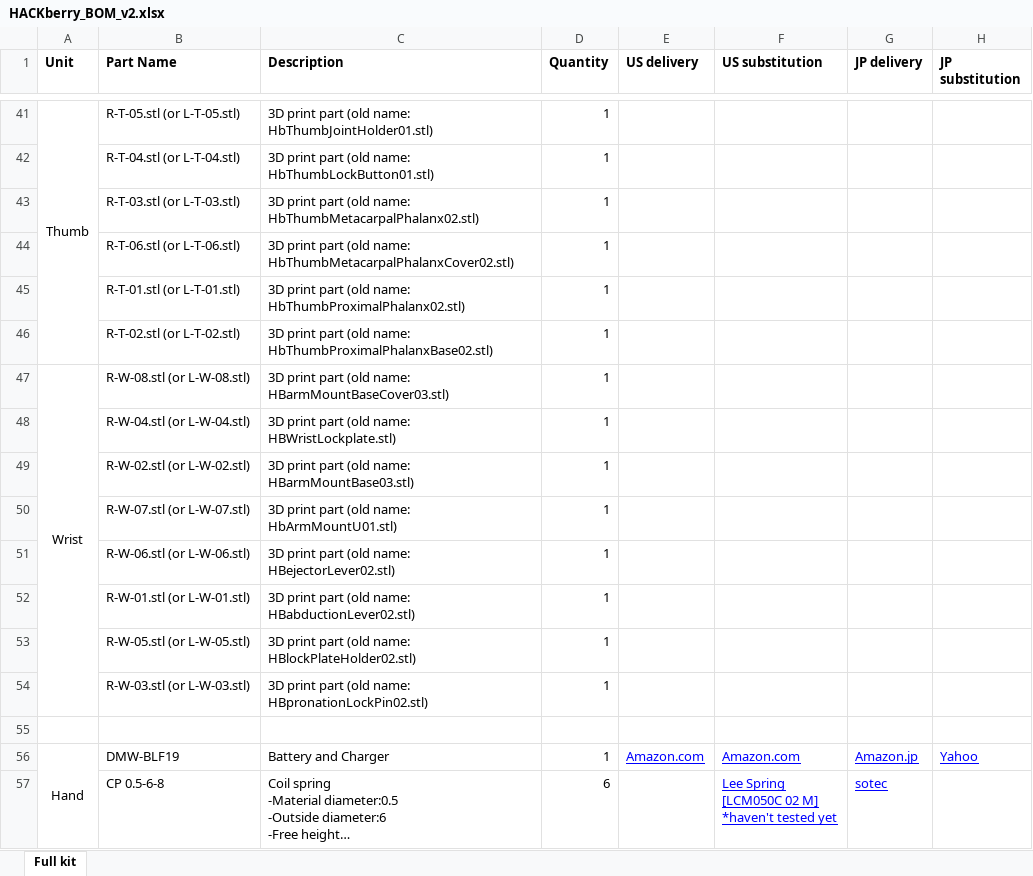
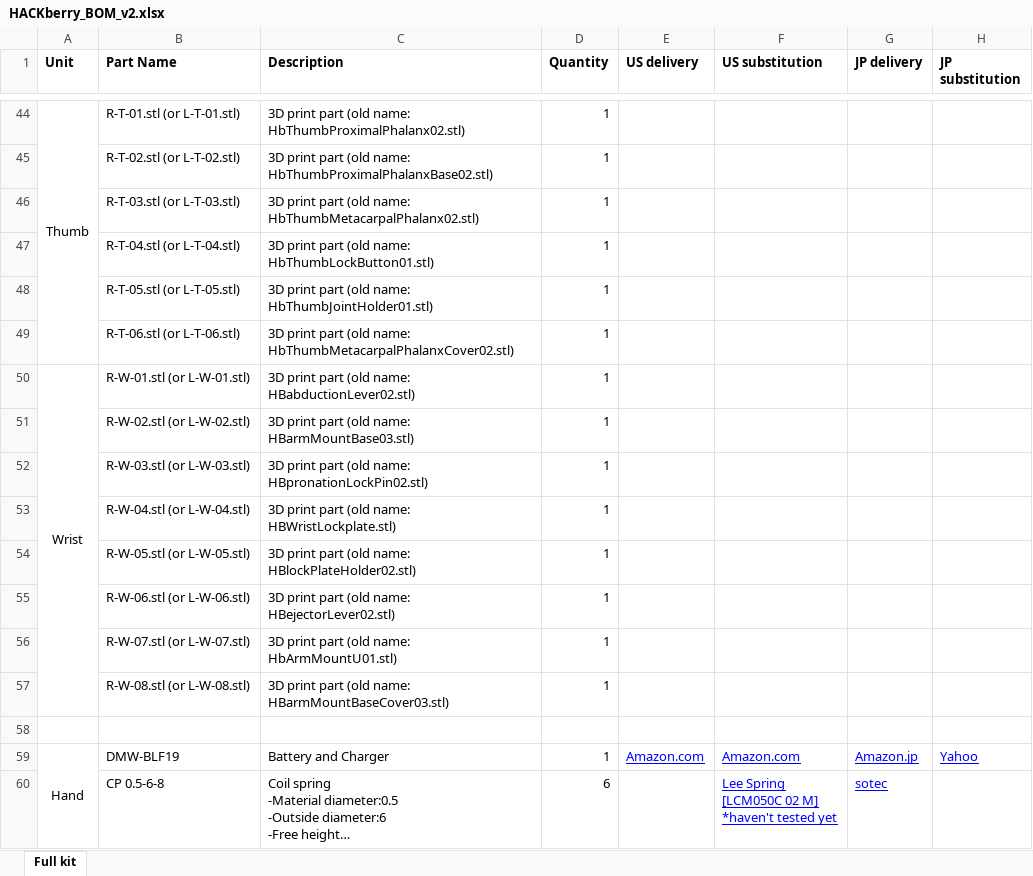
Before and after one commit to mission-arm/HACKberry, an Excel workbook: HACKberry_BOM_v2.xlsx, sheet Full kit, drawn as a sheet; only a part is shown, gaps mark what is left out; long unchanged cells end in …; values as stored, in another font and other column widths than the file's, no borders; removed rows and columns are numbered as before the commit, all else as after; the diff covers the shown part only; the diff names each change by its address in the sheet, - before the commit and + after, or states it on an @@ line.

```diff
--- a/HACKberry_BOM_v2.xlsx (sheet Full kit)
+++ b/HACKberry_BOM_v2.xlsx (sheet Full kit)
-B44 (Part Name): R-T-05.stl (or L-T-05.stl)
+B44 (Part Name): R-T-01.stl (or L-T-01.stl)
-C44 (Description): …(old name: HbThumbJointHolder01.stl)
+C44 (Description): …(old name: HbThumbProximalPhalanx02.stl)
@@ row 46 moved to row 45: R-T-02.stl (or L-T-02.stl) @@
+row 46:  | R-T-03.stl (or L-T-03.stl) | 3D print part (old name: HbThumbMetacarpalPhalanx02.stl) | 1
-B48 (Part Name): R-T-03.stl (or L-T-03.stl)
+B48 (Part Name): R-T-05.stl (or L-T-05.stl)
-C48 (Description): …(old name: HbThumbMetacarpalPhalanx02.stl)
+C48 (Description): …(old name: HbThumbJointHolder01.stl)
-row 45:  | R-T-01.stl (or L-T-01.stl) | 3D print part (old name: HbThumbProximalPhalanx02.stl) | 1
-B50 (Part Name): R-W-08.stl (or L-W-08.stl)
+B50 (Part Name): R-W-01.stl (or L-W-01.stl)
-C50 (Description): …(old name: HBarmMountBaseCover03.stl)
+C50 (Description): …(old name: HBabductionLever02.stl)
@@ row 49 moved to row 51: R-W-02.stl (or L-W-02.stl) @@
@@ row 54 moved to row 52: R-W-03.stl (or L-W-03.stl) @@
@@ row 53 moved to row 54: R-W-05.stl (or L-W-05.stl) @@
@@ row 51 moved to row 55: R-W-06.stl (or L-W-06.stl) @@
-B57 (Part Name): R-W-01.stl (or L-W-01.stl)
+B57 (Part Name): R-W-08.stl (or L-W-08.stl)
-C57 (Description): …(old name: HBabductionLever02.stl)
+C57 (Description): …(old name: HBarmMountBaseCover03.stl)
```
Also changed, not shown: 5 added rows, 2 removed rows, 4 moved rows, 10 edited cells and merged cells elsewhere in this sheet.
